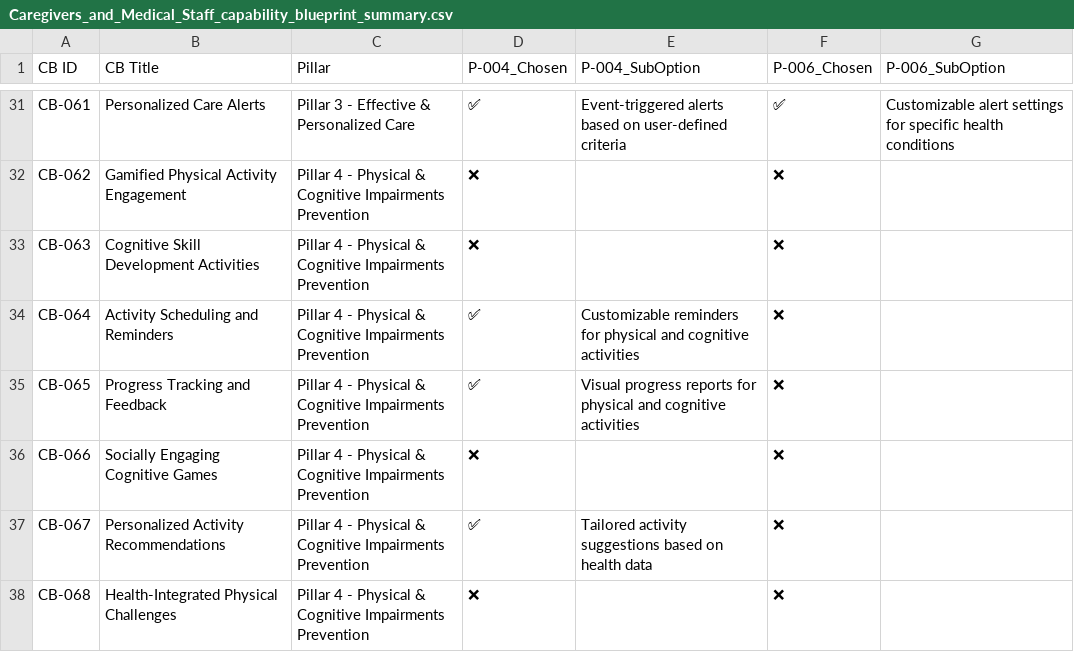
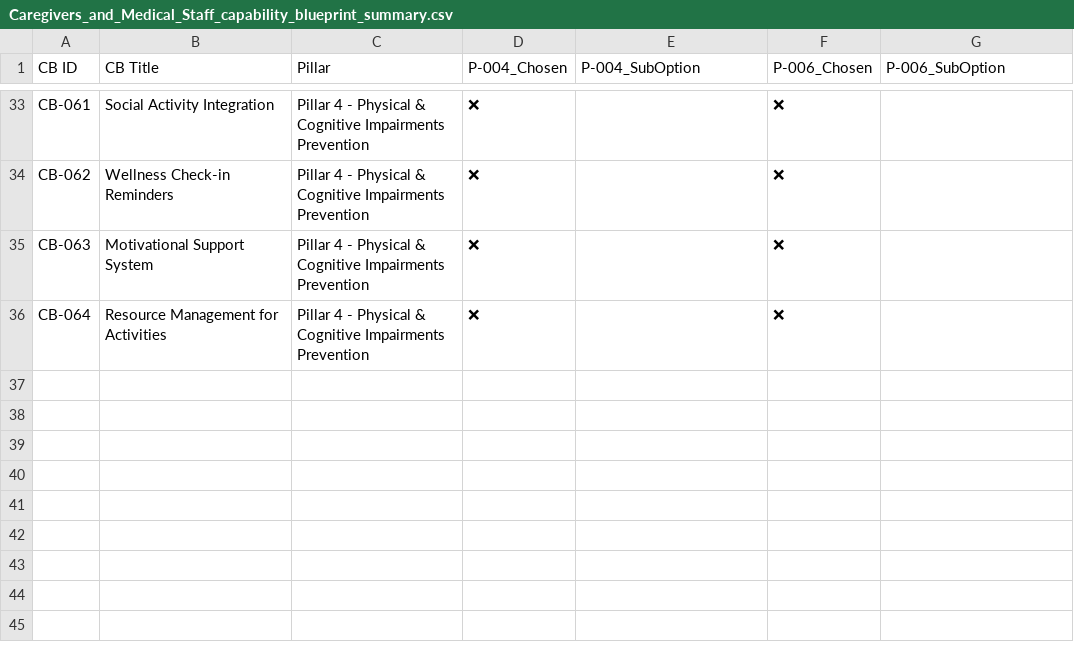
Before and after one commit to Phonginhere/cos40006, a CSV file: src/results/gpt-4o-mini/filtered_capability_blueprints/summaries/Caregivers_and_Medical_Staff_capability_blueprint_summary.csv, drawn as a sheet; only a part is shown, gaps mark what is left out; removed rows and columns are numbered as before the commit, all else as after; the diff covers the shown part only; the diff names each change by its address in the sheet, - before the commit and + after, or states it on an @@ line.

```diff
--- a/src/results/gpt-4o-mini/filtered_capability_blueprints/summaries/Caregivers_and_Medical_Staff_capability_blueprint_summary.csv
+++ b/src/results/gpt-4o-mini/filtered_capability_blueprints/summaries/Caregivers_and_Medical_Staff_capability_blueprint_summary.csv
-B33 (CB Title): Personalized Care Alerts
+B33 (CB Title): Social Activity Integration
-C33 (Pillar): Pillar 3 - Effective & Personalized Care
+C33 (Pillar): Pillar 4 - Physical & Cognitive Impairments Prevention
-D33 (P-004_Chosen): ✅
+D33 (P-004_Chosen): ❌
-E33 (P-004_SubOption): Event-triggered alerts based on user-defined criteria
+E33 (P-004_SubOption): (empty)
-F33 (P-006_Chosen): ✅
+F33 (P-006_Chosen): ❌
-G33 (P-006_SubOption): Customizable alert settings for specific health conditions
+G33 (P-006_SubOption): (empty)
-B34 (CB Title): Gamified Physical Activity Engagement
+B34 (CB Title): Wellness Check-in Reminders
-B35 (CB Title): Cognitive Skill Development Activities
+B35 (CB Title): Motivational Support System
-B36 (CB Title): Activity Scheduling and Reminders
+B36 (CB Title): Resource Management for Activities
-D36 (P-004_Chosen): ✅
+D36 (P-004_Chosen): ❌
-E36 (P-004_SubOption): Customizable reminders for physical and cognitive activities
+E36 (P-004_SubOption): (empty)
-row 35: CB-065 | Progress Tracking and Feedback | Pillar 4 - Physical & Cognitive Impairments Prevention | ✅ | Visual progress reports for physical and cognitive activities | ❌
-row 36: CB-066 | Socially Engaging Cognitive Games | Pillar 4 - Physical & Cognitive Impairments Prevention | ❌ |  | ❌
-row 37: CB-067 | Personalized Activity Recommendations | Pillar 4 - Physical & Cognitive Impairments Prevention | ✅ | Tailored activity suggestions based on health data | ❌
-row 38: CB-068 | Health-Integrated Physical Challenges | Pillar 4 - Physical & Cognitive Impairments Prevention | ❌ |  | ❌
```
Also changed, not shown: 6 added rows, 4 removed rows and 96 edited cells elsewhere in this file, src/results/gpt-4o-mini/filtered_capability_blueprints/summaries/Developers_and_App_Creators_capability_blueprint_summary.csv, src/results/gpt-4o-mini/filtered_capability_blueprints/summaries/Older_Adults_capability_blueprint_summary.csv, 41 other files.
